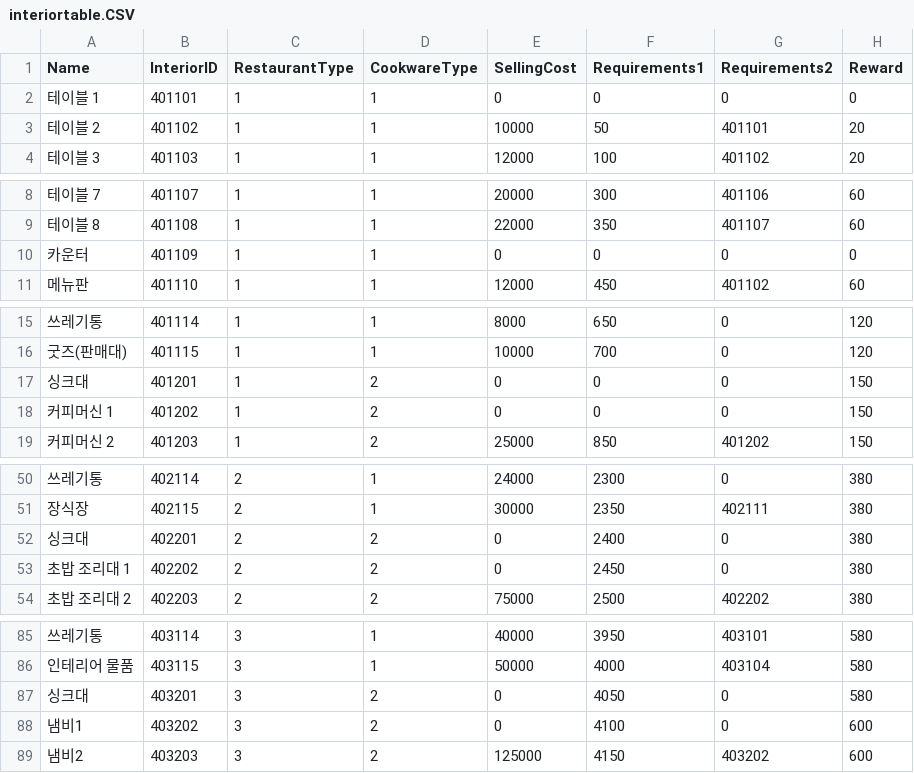
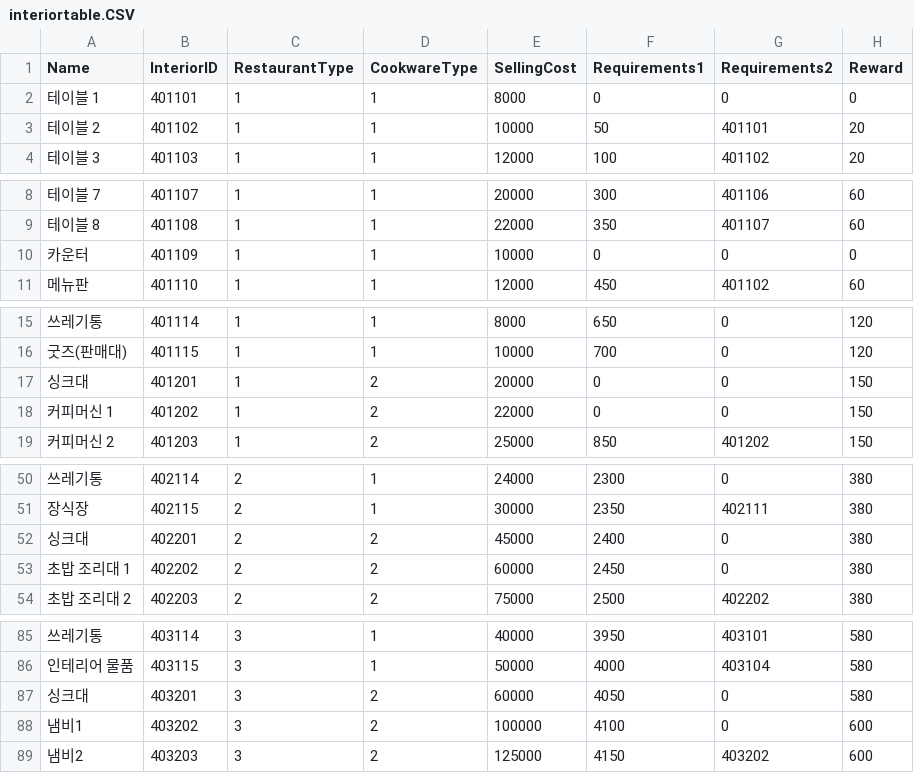
Before and after one commit to Jinwook-Lee9709/ReStartup, a CSV file: Assets/03_Resources/03_DataTable/interiortable.CSV, drawn as a sheet; only a part is shown, gaps mark what is left out; the diff covers the shown part only; the diff names each change by its address in the sheet, - before the commit and + after, or states it on an @@ line.

```diff
--- a/Assets/03_Resources/03_DataTable/interiortable.CSV
+++ b/Assets/03_Resources/03_DataTable/interiortable.CSV
-E2 (SellingCost): 0
+E2 (SellingCost): 8000
-E10 (SellingCost): 0
+E10 (SellingCost): 10000
-E17 (SellingCost): 0
+E17 (SellingCost): 20000
-E18 (SellingCost): 0
+E18 (SellingCost): 22000
-E52 (SellingCost): 0
+E52 (SellingCost): 45000
-E53 (SellingCost): 0
+E53 (SellingCost): 60000
-E87 (SellingCost): 0
+E87 (SellingCost): 60000
-E88 (SellingCost): 0
+E88 (SellingCost): 100000
```
Also changed, not shown: 4 edited cells elsewhere in this file, Assets/03_Resources/03_DataTable/rankconditiontable.csv, 8 other files.
